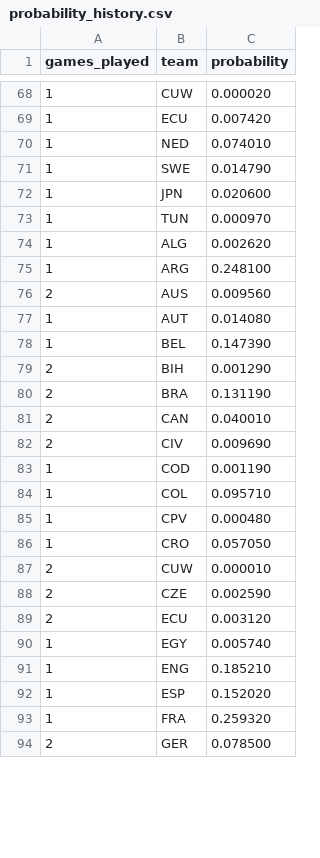
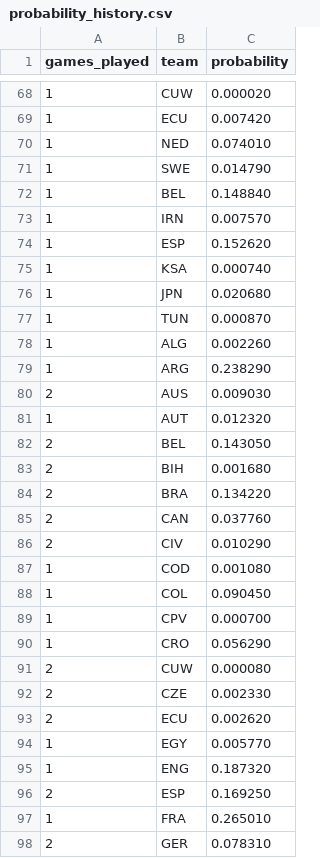
Before and after one commit to mvermeulen/ai, a CSV file: worldcup/data/probability_history.csv, drawn as a sheet; only a part is shown, gaps mark what is left out; the diff covers the shown part only.

Commit message:
Updated games.

```diff
--- a/worldcup/data/probability_history.csv
+++ b/worldcup/data/probability_history.csv
@@ -71,24 +71,28 @@ games_played,team,probability
 1,SWE,0.014790
-1,JPN,0.020600
-1,TUN,0.000970
-1,ALG,0.002620
-1,ARG,0.248100
-2,AUS,0.009560
-1,AUT,0.014080
-1,BEL,0.147390
-2,BIH,0.001290
-2,BRA,0.131190
-2,CAN,0.040010
-2,CIV,0.009690
-1,COD,0.001190
-1,COL,0.095710
-1,CPV,0.000480
-1,CRO,0.057050
-2,CUW,0.000010
-2,CZE,0.002590
-2,ECU,0.003120
-1,EGY,0.005740
-1,ENG,0.185210
-1,ESP,0.152020
-1,FRA,0.259320
-2,GER,0.078500
+1,BEL,0.148840
+1,IRN,0.007570
+1,ESP,0.152620
+1,KSA,0.000740
+1,JPN,0.020680
+1,TUN,0.000870
+1,ALG,0.002260
+1,ARG,0.238290
+2,AUS,0.009030
+1,AUT,0.012320
+2,BEL,0.143050
+2,BIH,0.001680
+2,BRA,0.134220
+2,CAN,0.037760
+2,CIV,0.010290
+1,COD,0.001080
+1,COL,0.090450
+1,CPV,0.000700
+1,CRO,0.056290
+2,CUW,0.000080
+2,CZE,0.002330
+2,ECU,0.002620
+1,EGY,0.005770
+1,ENG,0.187320
+2,ESP,0.169250
+1,FRA,0.265010
+2,GER,0.078310
```
Also changed, not shown: 2 added rows, 2 removed rows and 22 edited cells elsewhere in this file, worldcup/data/schedule.csv.
